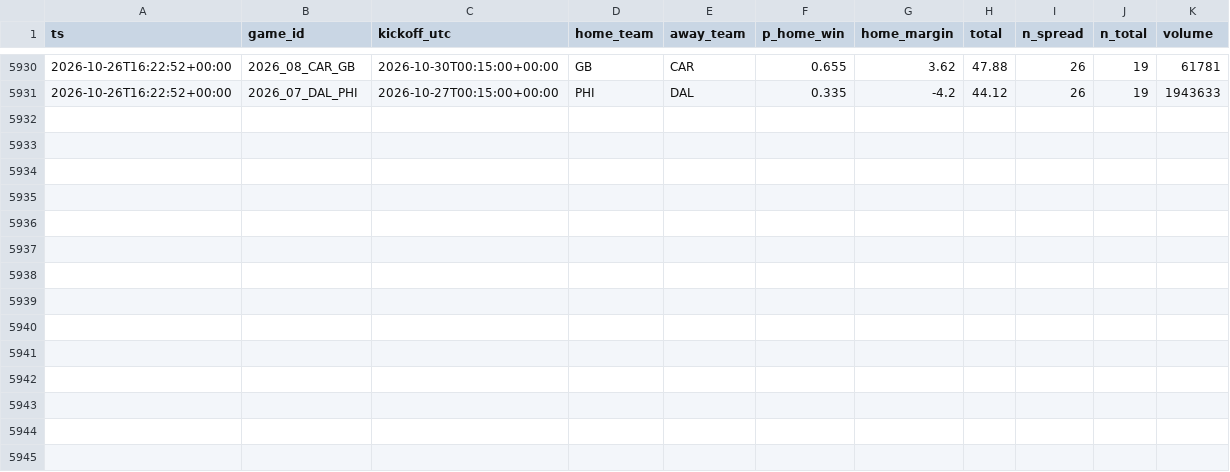
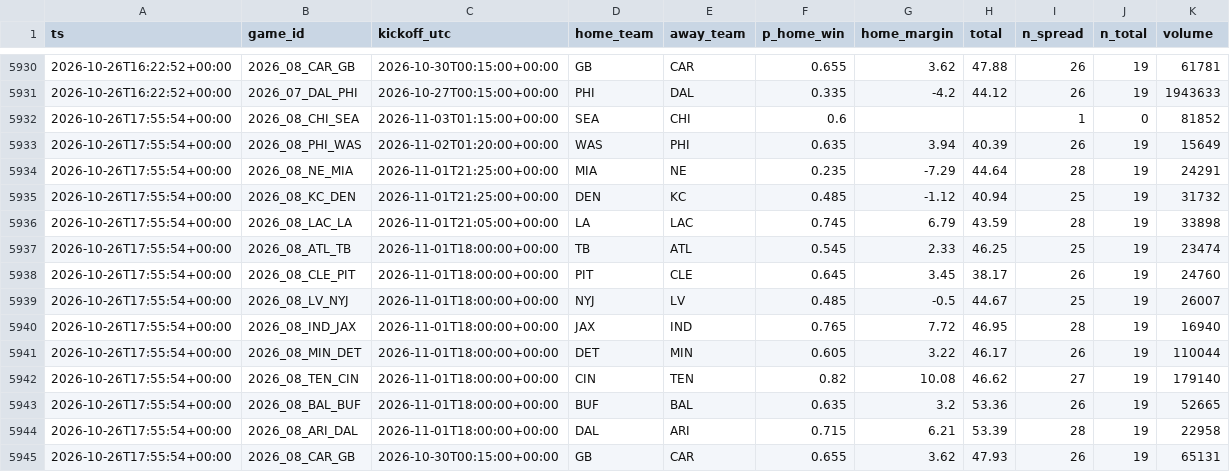
Before and after one commit to jferaz23/nfl-line-model, a CSV file: artifacts/kalshi/kalshi_nfl.csv, drawn as a sheet; only a part is shown, gaps mark what is left out.

```diff
--- a/artifacts/kalshi/kalshi_nfl.csv
+++ b/artifacts/kalshi/kalshi_nfl.csv
@@ -5931 +5931,15 @@ ts,game_id,kickoff_utc,home_team,away_team,p_home_win,home_margin,total,n_spread
 2026-10-26T16:22:52+00:00,2026_07_DAL_PHI,2026-10-27T00:15:00+00:00,PHI,DAL,0.335,-4.2,44.12,26,19,1943633
+2026-10-26T17:55:54+00:00,2026_08_CHI_SEA,2026-11-03T01:15:00+00:00,SEA,CHI,0.6,,,1,0,81852
+2026-10-26T17:55:54+00:00,2026_08_PHI_WAS,2026-11-02T01:20:00+00:00,WAS,PHI,0.635,3.94,40.39,26,19,15649
+2026-10-26T17:55:54+00:00,2026_08_NE_MIA,2026-11-01T21:25:00+00:00,MIA,NE,0.235,-7.29,44.64,28,19,24291
+2026-10-26T17:55:54+00:00,2026_08_KC_DEN,2026-11-01T21:25:00+00:00,DEN,KC,0.485,-1.12,40.94,25,19,31732
+2026-10-26T17:55:54+00:00,2026_08_LAC_LA,2026-11-01T21:05:00+00:00,LA,LAC,0.745,6.79,43.59,28,19,33898
+2026-10-26T17:55:54+00:00,2026_08_ATL_TB,2026-11-01T18:00:00+00:00,TB,ATL,0.545,2.33,46.25,25,19,23474
+2026-10-26T17:55:54+00:00,2026_08_CLE_PIT,2026-11-01T18:00:00+00:00,PIT,CLE,0.645,3.45,38.17,26,19,24760
+2026-10-26T17:55:54+00:00,2026_08_LV_NYJ,2026-11-01T18:00:00+00:00,NYJ,LV,0.485,-0.5,44.67,25,19,26007
+2026-10-26T17:55:54+00:00,2026_08_IND_JAX,2026-11-01T18:00:00+00:00,JAX,IND,0.765,7.72,46.95,28,19,16940
+2026-10-26T17:55:54+00:00,2026_08_MIN_DET,2026-11-01T18:00:00+00:00,DET,MIN,0.605,3.22,46.17,26,19,110044
+2026-10-26T17:55:54+00:00,2026_08_TEN_CIN,2026-11-01T18:00:00+00:00,CIN,TEN,0.82,10.08,46.62,27,19,179140
+2026-10-26T17:55:54+00:00,2026_08_BAL_BUF,2026-11-01T18:00:00+00:00,BUF,BAL,0.635,3.2,53.36,26,19,52665
+2026-10-26T17:55:54+00:00,2026_08_ARI_DAL,2026-11-01T18:00:00+00:00,DAL,ARI,0.715,6.21,53.39,28,19,22958
+2026-10-26T17:55:54+00:00,2026_08_CAR_GB,2026-10-30T00:15:00+00:00,GB,CAR,0.655,3.62,47.93,26,19,65131
```
Also changed, not shown: artifacts/lines/espn_lines.csv, artifacts/margin_coefficients.csv, 8 other files.
